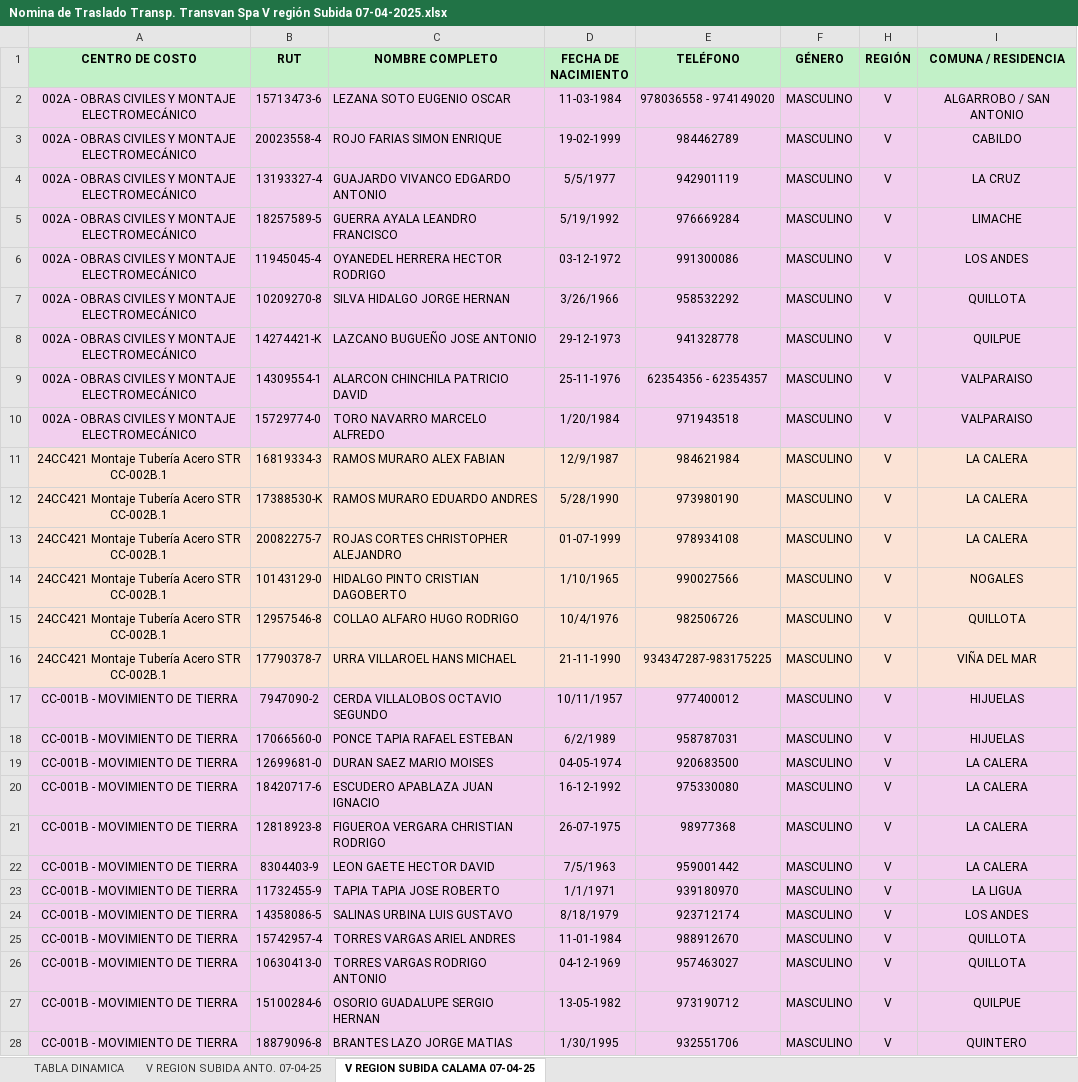
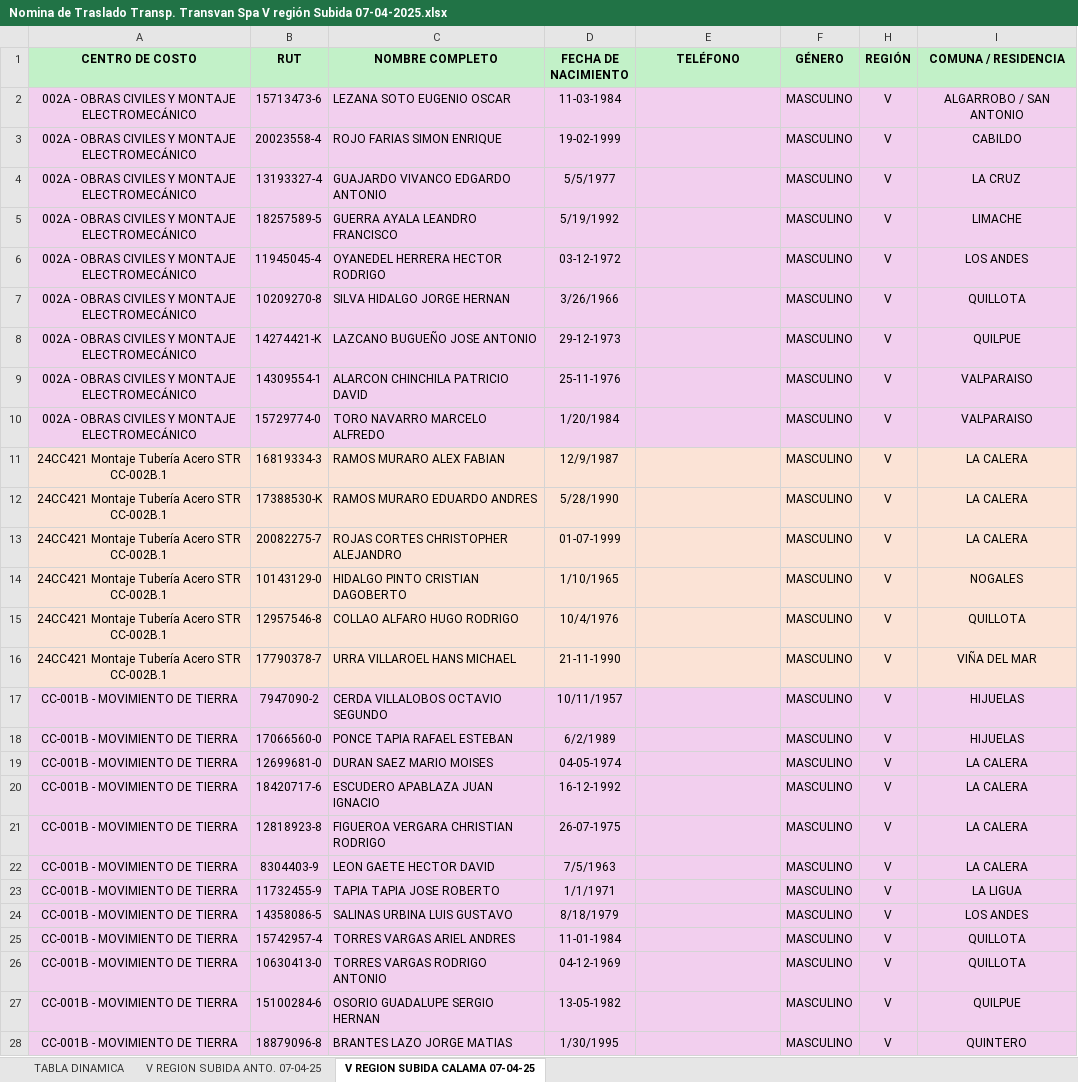
Before and after one commit to renatoqueirolo/proyecto-mpm, an Excel workbook: datos/Nomina de Traslado Transp. Transvan Spa V región Subida 07-04-2025.xlsx, sheet V REGION SUBIDA CALAMA 07-04-25, drawn as a sheet; only a part is shown; values as stored, in another font and other column widths than the file's, no borders; charts and pictures and conditional formats not drawn; the diff covers the shown part only; the diff names each change by its address in the sheet, - before the commit and + after, or states it on an @@ line.

```diff
--- a/datos/Nomina de Traslado Transp. Transvan Spa V región Subida 07-04-2025.xlsx (sheet V REGION SUBIDA CALAMA 07-04-25)
+++ b/datos/Nomina de Traslado Transp. Transvan Spa V región Subida 07-04-2025.xlsx (sheet V REGION SUBIDA CALAMA 07-04-25)
-E2 (TELÉFONO): 978036558 - 974149020
+E2 (TELÉFONO): (empty)
-E3 (TELÉFONO): 984462789
+E3 (TELÉFONO): (empty)
-E4 (TELÉFONO): 942901119
+E4 (TELÉFONO): (empty)
-E5 (TELÉFONO): 976669284
+E5 (TELÉFONO): (empty)
-E6 (TELÉFONO): 991300086
+E6 (TELÉFONO): (empty)
-E7 (TELÉFONO): 958532292
+E7 (TELÉFONO): (empty)
-E8 (TELÉFONO): 941328778
+E8 (TELÉFONO): (empty)
-E9 (TELÉFONO): 62354356 - 62354357
+E9 (TELÉFONO): (empty)
-E10 (TELÉFONO): 971943518
+E10 (TELÉFONO): (empty)
-E11 (TELÉFONO): 984621984
+E11 (TELÉFONO): (empty)
-E12 (TELÉFONO): 973980190
+E12 (TELÉFONO): (empty)
-E13 (TELÉFONO): 978934108
+E13 (TELÉFONO): (empty)
-E14 (TELÉFONO): 990027566
+E14 (TELÉFONO): (empty)
-E15 (TELÉFONO): 982506726
+E15 (TELÉFONO): (empty)
-E16 (TELÉFONO): 934347287-983175225
+E16 (TELÉFONO): (empty)
-E17 (TELÉFONO): 977400012
+E17 (TELÉFONO): (empty)
-E18 (TELÉFONO): 958787031
+E18 (TELÉFONO): (empty)
-E19 (TELÉFONO): 920683500
+E19 (TELÉFONO): (empty)
-E20 (TELÉFONO): 975330080
+E20 (TELÉFONO): (empty)
-E21 (TELÉFONO): 98977368
+E21 (TELÉFONO): (empty)
-E22 (TELÉFONO): 959001442
+E22 (TELÉFONO): (empty)
-E23 (TELÉFONO): 939180970
+E23 (TELÉFONO): (empty)
-E24 (TELÉFONO): 923712174
+E24 (TELÉFONO): (empty)
-E25 (TELÉFONO): 988912670
+E25 (TELÉFONO): (empty)
-E26 (TELÉFONO): 957463027
+E26 (TELÉFONO): (empty)
-E27 (TELÉFONO): 973190712
+E27 (TELÉFONO): (empty)
-E28 (TELÉFONO): 932551706
+E28 (TELÉFONO): (empty)
```
Also changed, not shown: 108 edited cells elsewhere in this sheet, sheet V REGION SUBIDA ANTO. 07-04-25, datos/Nomina de Traslado Transp. Transvan Spa V región Bajada 08-04-2025.xlsx, 5 other files.
